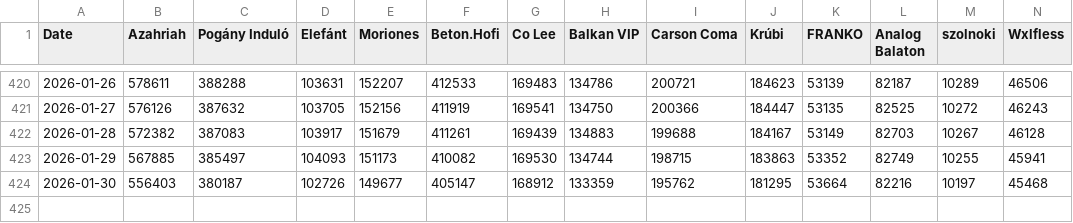
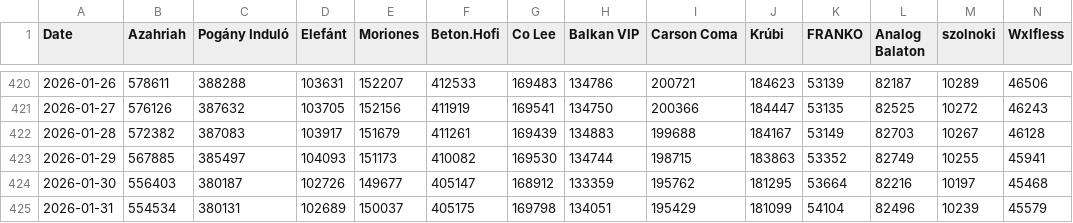
Before and after one commit to YadamD/stocksify, a CSV file: data/listeners_data.csv, drawn as a sheet; only a part is shown, gaps mark what is left out; rows hold the shown columns only; the diff names each change by its address in the sheet, - before the commit and + after, or states it on an @@ line.

```diff
--- a/data/listeners_data.csv
+++ b/data/listeners_data.csv
+row 425: 2026-01-31 | 554534 | 380131 | 102689 | 150037 | 405175 | 169798 | 134051 | 195429 | 181099 | 54104 | 82496 | 10239 | 45579
```
